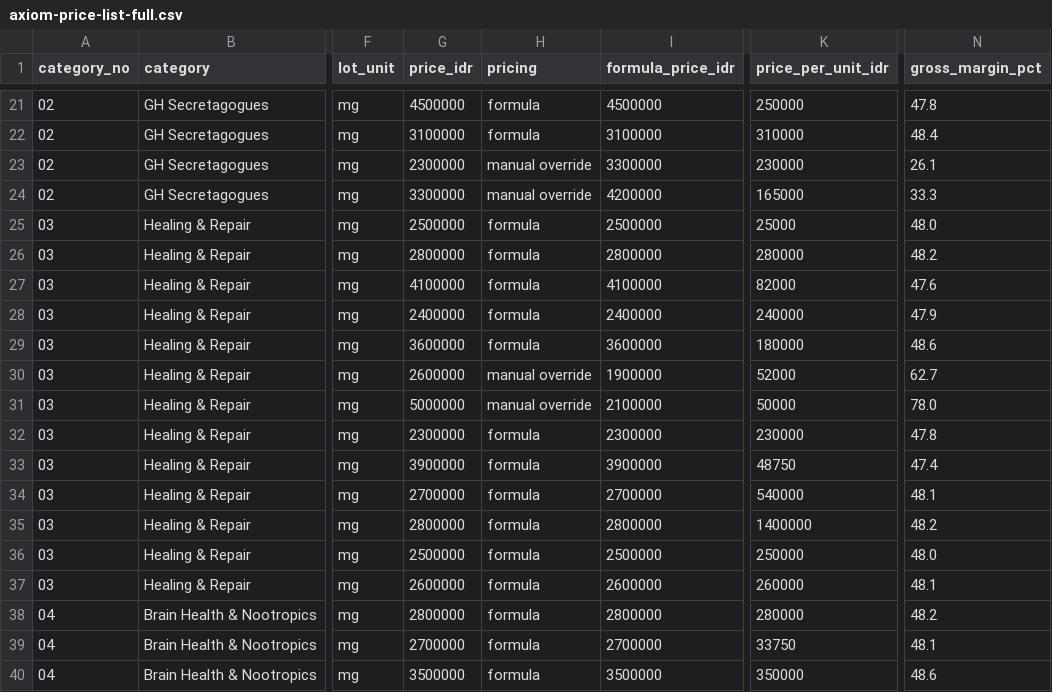
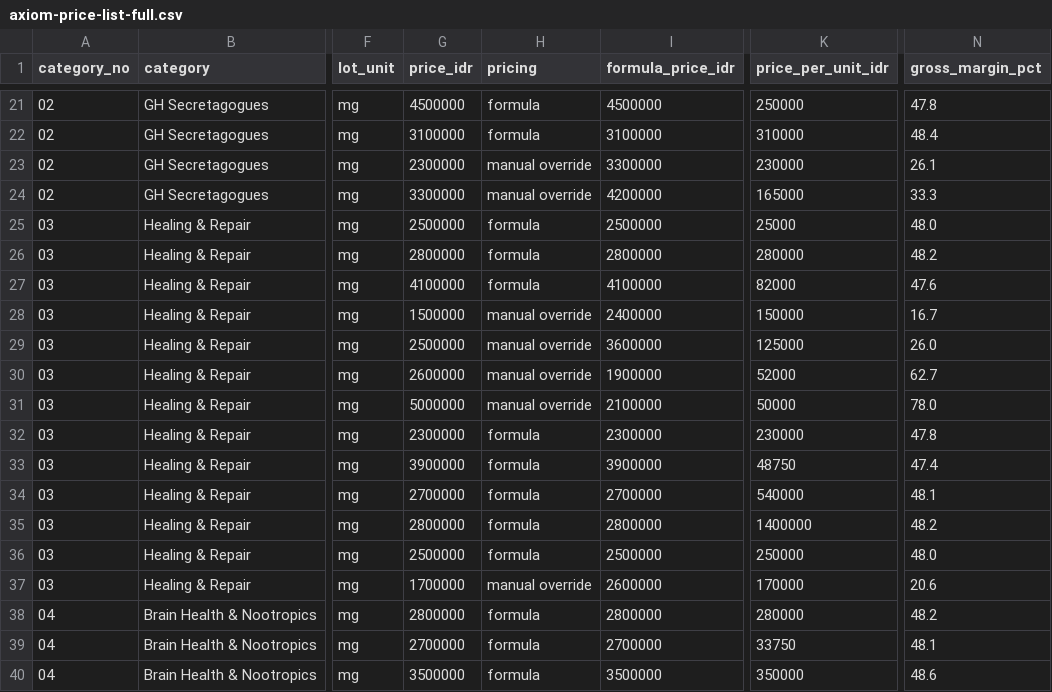
Before and after one commit to aeroaswar/axiom, a CSV file: business-proposal/data/axiom-price-list-full.csv, drawn as a sheet; only a part is shown, gaps mark what is left out; the diff names each change by its address in the sheet, - before the commit and + after, or states it on an @@ line.

```diff
--- a/business-proposal/data/axiom-price-list-full.csv
+++ b/business-proposal/data/axiom-price-list-full.csv
-G28 (price_idr): 2400000
+G28 (price_idr): 1500000
-H28:H29 (pricing): formula
+H28:H29 (pricing): manual override
-K28 (price_per_unit_idr): 240000
+K28 (price_per_unit_idr): 150000
-N28 (gross_margin_pct): 47.9
+N28 (gross_margin_pct): 16.7
-G29 (price_idr): 3600000
+G29 (price_idr): 2500000
-K29 (price_per_unit_idr): 180000
+K29 (price_per_unit_idr): 125000
-N29 (gross_margin_pct): 48.6
+N29 (gross_margin_pct): 26.0
-G37 (price_idr): 2600000
+G37 (price_idr): 1700000
-H37 (pricing): formula
+H37 (pricing): manual override
-K37 (price_per_unit_idr): 260000
+K37 (price_per_unit_idr): 170000
-N37 (gross_margin_pct): 48.1
+N37 (gross_margin_pct): 20.6
```
Also changed, not shown: 5 other files.
